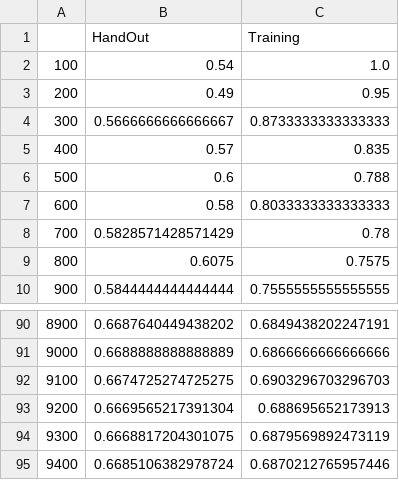
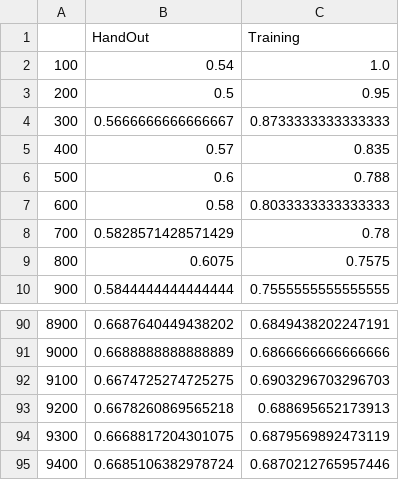
Before and after one commit to BigLin24/cobyBrianBI, a CSV file: resFitting/fittingAbaBoost.csv (was fitting.csv), drawn as a sheet; only a part is shown, gaps mark what is left out.

Commit message:
Fitting: AbaBoost

```diff
--- a/fitting.csv
+++ b/resFitting/fittingAbaBoost.csv
@@ -2,3 +2,3 @@
 100,0.54,1.0
-200,0.49,0.95
+200,0.5,0.95
 300,0.5666666666666667,0.8733333333333333
@@ -92,3 +92,3 @@
 9100,0.6674725274725275,0.6903296703296703
-9200,0.6669565217391304,0.688695652173913
+9200,0.6678260869565218,0.688695652173913
 9300,0.6668817204301075,0.6879569892473119
```
